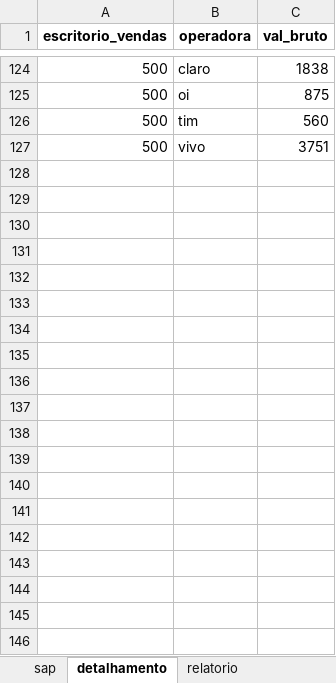
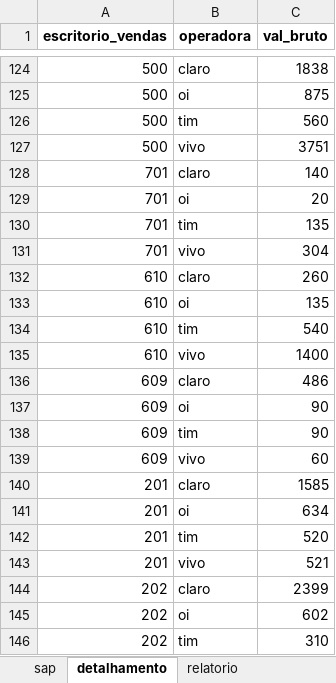
Before and after one commit to userddssilva/curso_fundamentos_de_manipulacao_e_analise_de_dados, an Excel workbook: desafio_final_relatorio.xlsx, sheet detalhamento, drawn as a sheet; only a part is shown, gaps mark what is left out; values as stored, in another font and other column widths than the file's, no borders; the diff covers the shown part only; the diff names each change by its address in the sheet, - before the commit and + after, or states it on an @@ line.

Commit message:
finalizando o desafio final

```diff
--- a/desafio_final_relatorio.xlsx (sheet detalhamento)
+++ b/desafio_final_relatorio.xlsx (sheet detalhamento)
+row 128: 701 | claro | 140
+row 129: 701 | oi | 20
+row 130: 701 | tim | 135
+row 131: 701 | vivo | 304
+row 132: 610 | claro | 260
+row 133: 610 | oi | 135
+row 134: 610 | tim | 540
+row 135: 610 | vivo | 1400
+row 136: 609 | claro | 486
+row 137: 609 | oi | 90
+row 138: 609 | tim | 90
+row 139: 609 | vivo | 60
+row 140: 201 | claro | 1585
+row 141: 201 | oi | 634
+row 142: 201 | tim | 520
+row 143: 201 | vivo | 521
+row 144: 202 | claro | 2399
+row 145: 202 | oi | 602
+row 146: 202 | tim | 310
```
Also changed, not shown: 17 added rows elsewhere in this sheet, sheet relatorio, 1 other file.
